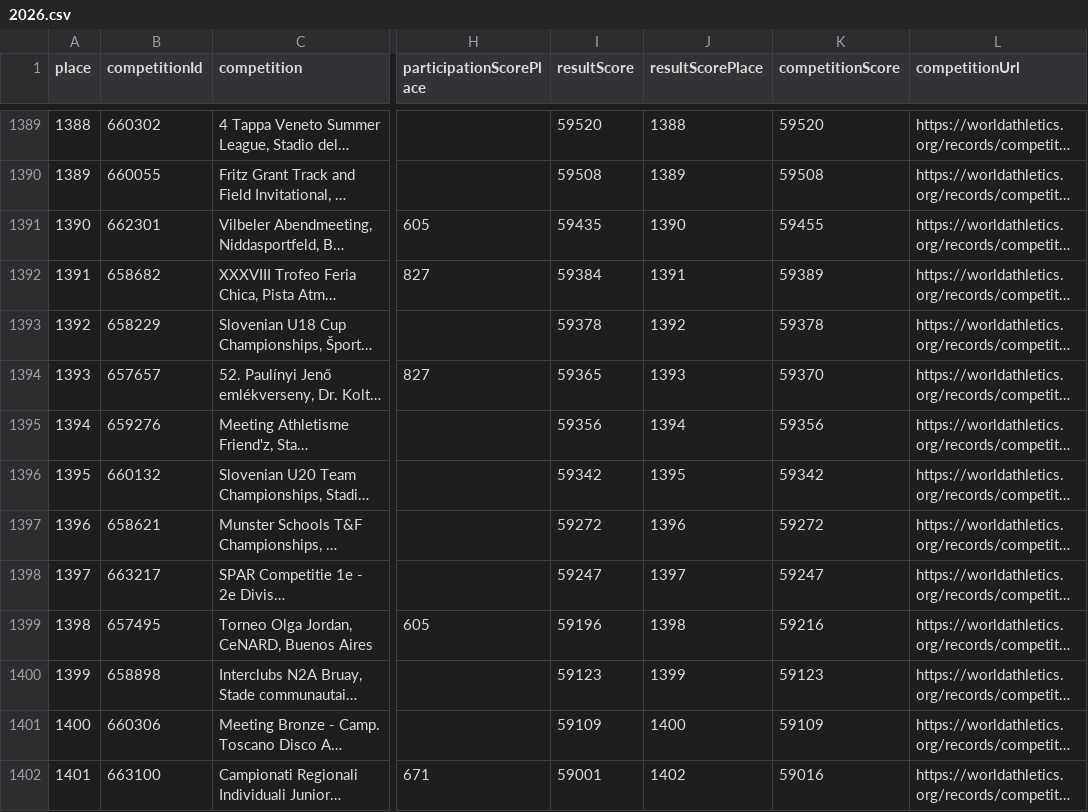
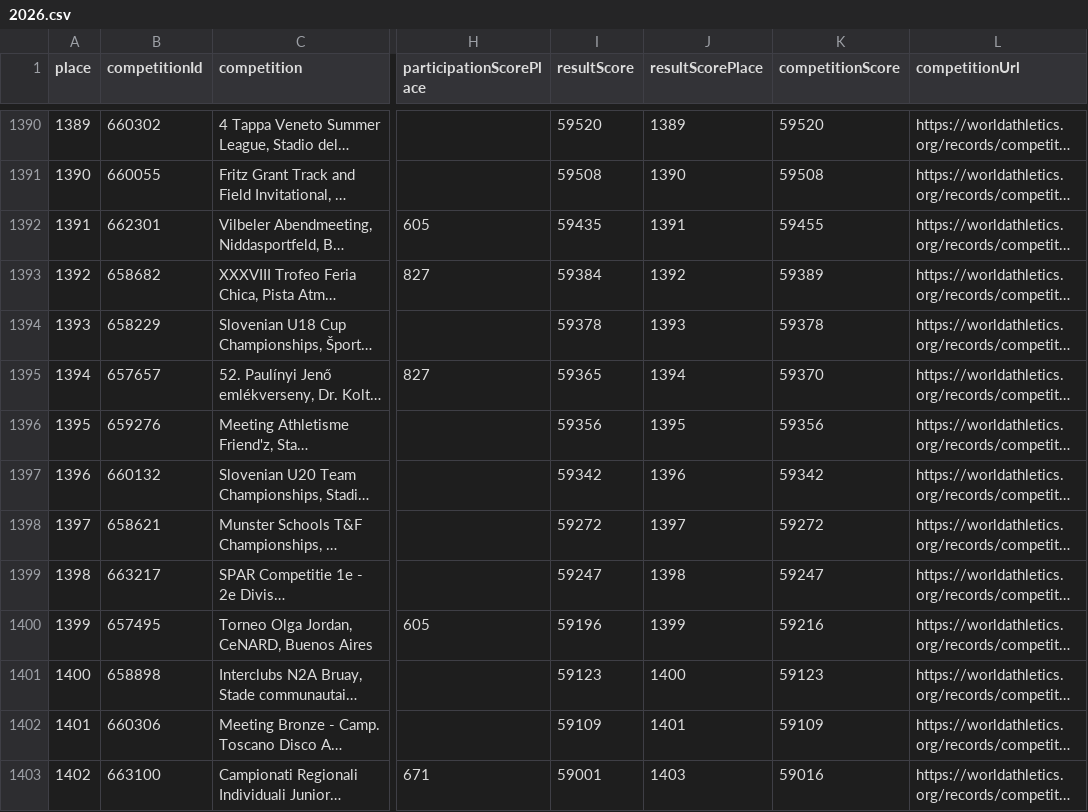
Before and after one commit to nimarion/worldathletics-competition-performance-ranking, a CSV file: data/2026.csv, drawn as a sheet; only a part is shown, gaps mark what is left out; long unchanged cells end in …; addresses are those after the commit; the diff covers the shown part only; the diff names each change by its address in the sheet, - before the commit and + after, or states it on an @@ line.

```diff
--- a/data/2026.csv
+++ b/data/2026.csv
@@ column A (place) renumbered from row 1337 down @@
-J1390 (resultScorePlace): 1388
+J1390 (resultScorePlace): 1389
-J1391 (resultScorePlace): 1389
+J1391 (resultScorePlace): 1390
-J1392 (resultScorePlace): 1390
+J1392 (resultScorePlace): 1391
-J1393 (resultScorePlace): 1391
+J1393 (resultScorePlace): 1392
-J1394 (resultScorePlace): 1392
+J1394 (resultScorePlace): 1393
-J1395 (resultScorePlace): 1393
+J1395 (resultScorePlace): 1394
-J1396 (resultScorePlace): 1394
+J1396 (resultScorePlace): 1395
-J1397 (resultScorePlace): 1395
+J1397 (resultScorePlace): 1396
-J1398 (resultScorePlace): 1396
+J1398 (resultScorePlace): 1397
-J1399 (resultScorePlace): 1397
+J1399 (resultScorePlace): 1398
-J1400 (resultScorePlace): 1398
+J1400 (resultScorePlace): 1399
-J1401 (resultScorePlace): 1399
+J1401 (resultScorePlace): 1400
-J1402 (resultScorePlace): 1400
+J1402 (resultScorePlace): 1401
-J1403 (resultScorePlace): 1402
+J1403 (resultScorePlace): 1403
```
Also changed, not shown: 1 added row and 114 edited cells elsewhere in this file.
